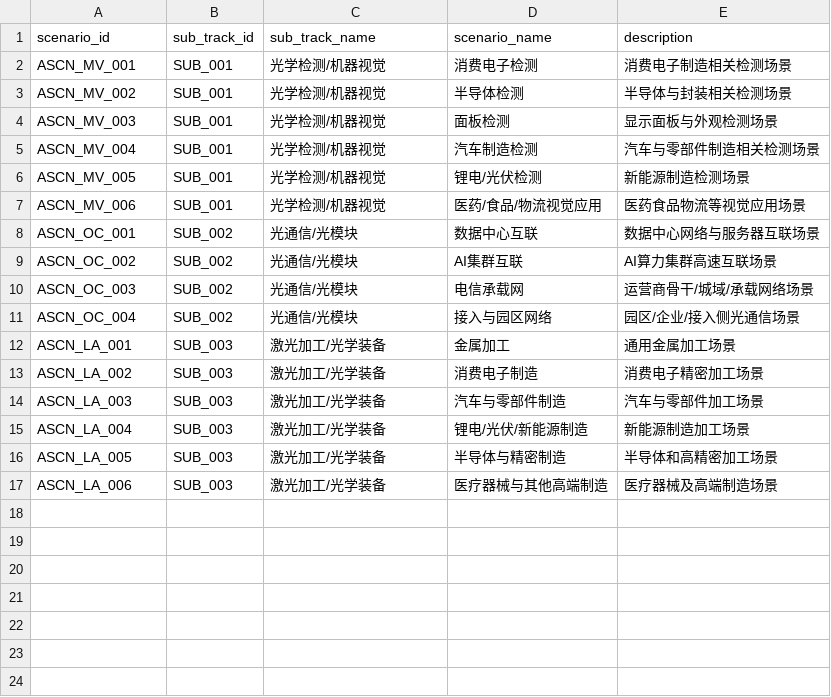
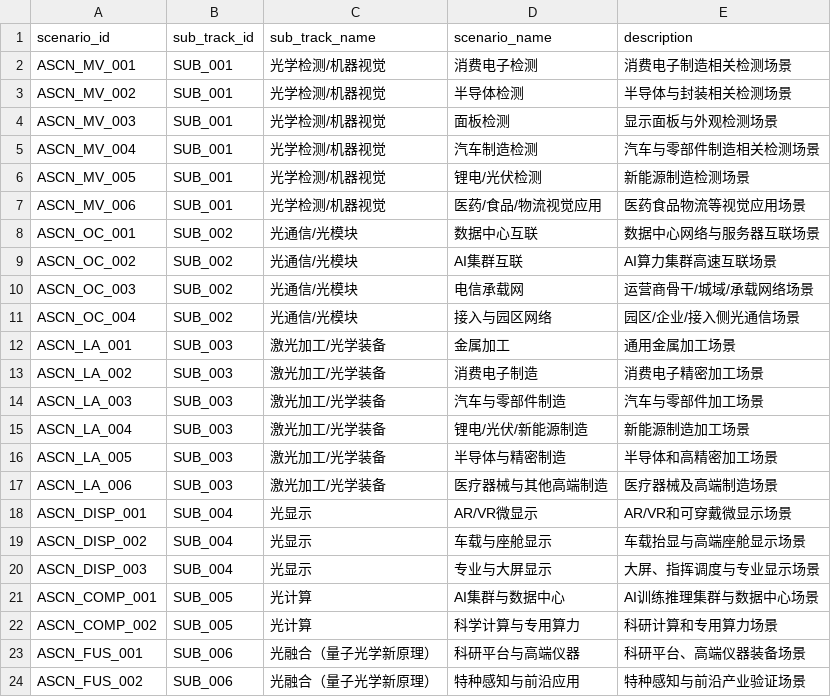
Before and after one commit to whyx007/knowledge_graph, a CSV file: data/mappings/unified_application_scenarios.csv, drawn as a sheet; the diff names each change by its address in the sheet, - before the commit and + after, or states it on an @@ line.

Commit message:
refactor: restructure chain stages v2 - separate downstream scenarios from ChainStage
- Remove downstream application scene stages from MV/OC/LA chains (MV_011-016, OC_011-014, LA_011-016)
- Remove downstream scene stages from display/compute/fusion chains (004_008-010, 005_007-008, 006_005-006)
- All downstream scenes now live exclusively in ApplicationScenario entities
- DRIVES_STAGE relations now point to mid-stream delivery stages instead of removed scene stages
- Split STG_MV_004 into STG_MV_004 (image capture interface) + STG_MV_004B (edge compute/control)
- Move STG_MV_005 (motion control) to mid-stream as integration support
- Clarify OC_001/OC_002 boundary: bare chip vs packaged active component
- Rename OC_010 to 量产管理与供应链交付 to reflect management vs process nature
- Narrow LA_005 scope to laser-equipment-specific motion platform
- Add boundary annotations to LA_006/LA_007 and LA_008/LA_009
- Rename STG_005_002 to 光计算基础材料与无源器件 to avoid overlap with STG_005_003
- Add primary_stage_id field to unified_key_capabilities.csv for stage-level capability lookup
- Update all relation tables to match new stage IDs and remove deleted stages

```diff
--- a/data/mappings/unified_application_scenarios.csv
+++ b/data/mappings/unified_application_scenarios.csv
+row 18: ASCN_DISP_001 | SUB_004 | 光显示 | AR/VR微显示 | AR/VR和可穿戴微显示场景
+row 19: ASCN_DISP_002 | SUB_004 | 光显示 | 车载与座舱显示 | 车载抬显与高端座舱显示场景
+row 20: ASCN_DISP_003 | SUB_004 | 光显示 | 专业与大屏显示 | 大屏、指挥调度与专业显示场景
+row 21: ASCN_COMP_001 | SUB_005 | 光计算 | AI集群与数据中心 | AI训练推理集群与数据中心场景
+row 22: ASCN_COMP_002 | SUB_005 | 光计算 | 科学计算与专用算力 | 科研计算和专用算力场景
+row 23: ASCN_FUS_001 | SUB_006 | 光融合（量子光学新原理） | 科研平台与高端仪器 | 科研平台、高端仪器装备场景
+row 24: ASCN_FUS_002 | SUB_006 | 光融合（量子光学新原理） | 特种感知与前沿应用 | 特种感知与前沿产业验证场景
```
Also changed, not shown: data/mappings/unified_chain_stages.csv, 2 other files.
